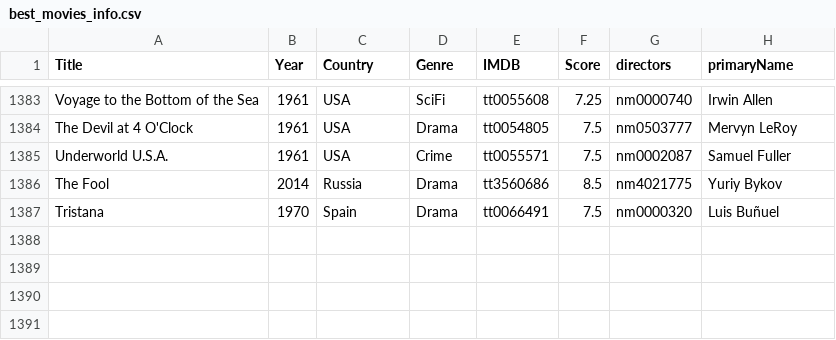
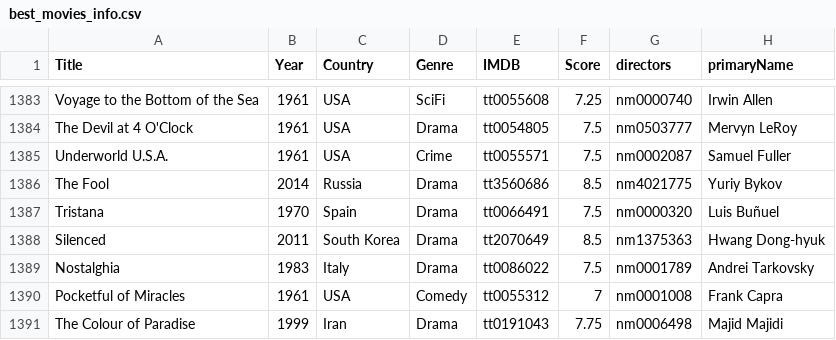
Before and after one commit to jpneto/movies, a CSV file: movies/best_movies_info.csv, drawn as a sheet; only a part is shown, gaps mark what is left out; the diff names each change by its address in the sheet, - before the commit and + after, or states it on an @@ line.

```diff
--- a/movies/best_movies_info.csv
+++ b/movies/best_movies_info.csv
+row 1388: Silenced | 2011 | South Korea | Drama | tt2070649 | 8.5 | nm1375363 | Hwang Dong-hyuk
+row 1389: Nostalghia | 1983 | Italy | Drama | tt0086022 | 7.5 | nm0001789 | Andrei Tarkovsky
+row 1390: Pocketful of Miracles | 1961 | USA | Comedy | tt0055312 | 7 | nm0001008 | Frank Capra
+row 1391: The Colour of Paradise | 1999 | Iran | Drama | tt0191043 | 7.75 | nm0006498 | Majid Majidi
```
Also changed, not shown: movies/ratings.csv, 1 other file.
